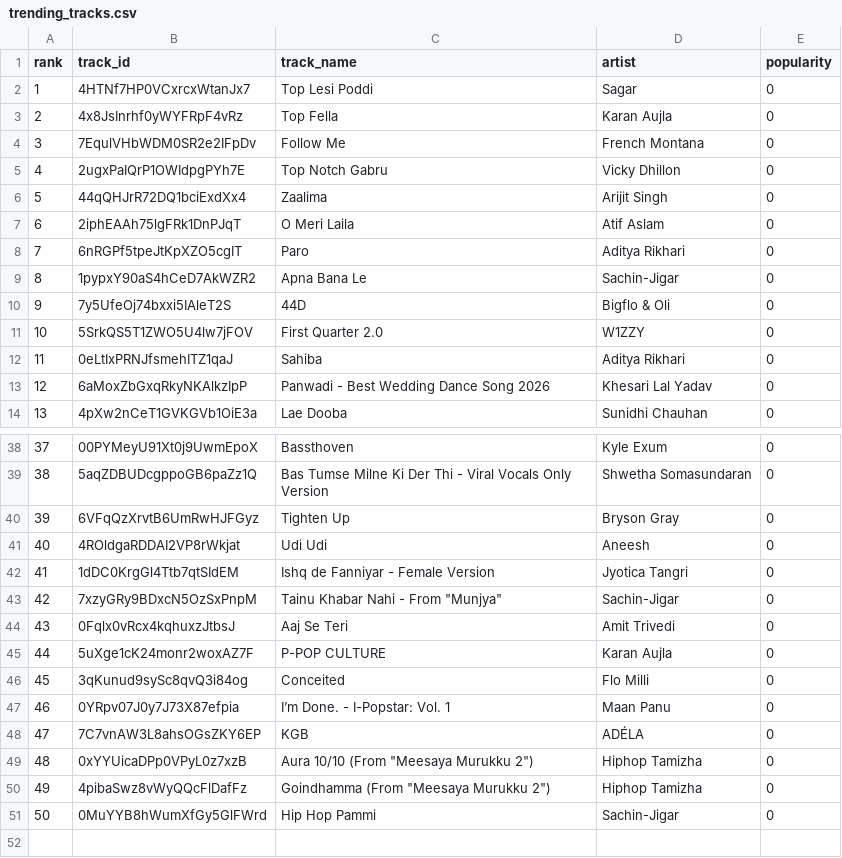
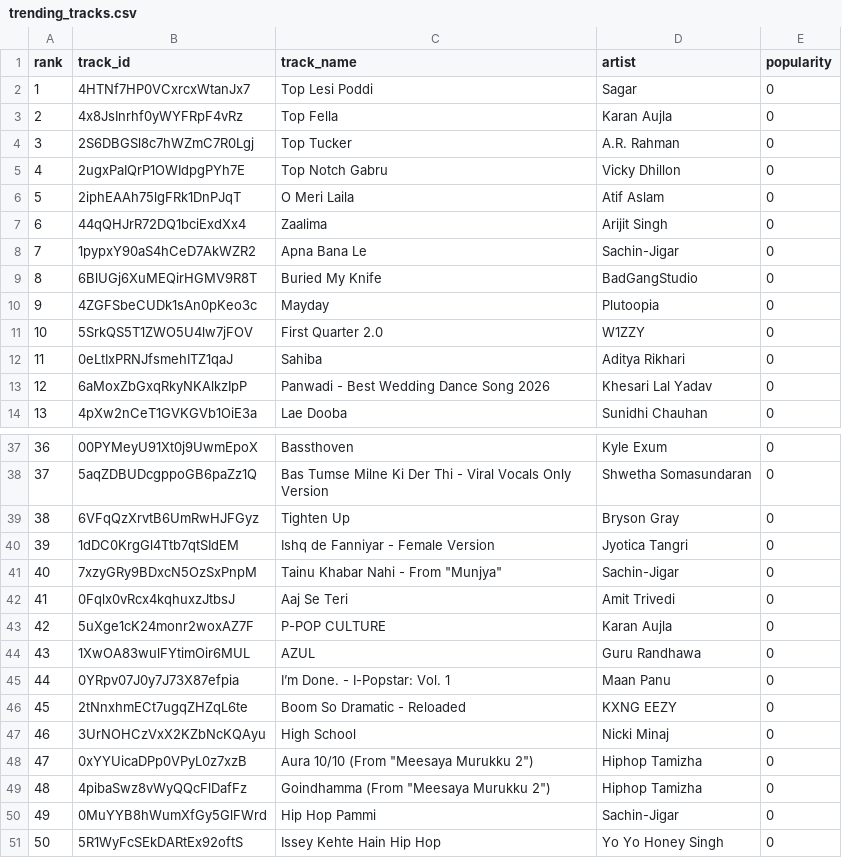
Before and after one commit to 5avis/playlist-a-live, a CSV file: trending_tracks.csv, drawn as a sheet; only a part is shown, gaps mark what is left out; removed rows and columns are numbered as before the commit, all else as after; the diff covers the shown part only; the diff names each change by its address in the sheet, - before the commit and + after, or states it on an @@ line.

```diff
--- a/trending_tracks.csv
+++ b/trending_tracks.csv
-row 4: 3 | 7EqulVHbWDM0SR2e2IFpDv | Follow Me | French Montana | 0
+row 4: 3 | 2S6DBGSl8c7hWZmC7R0Lgj | Top Tucker | A.R. Rahman | 0
@@ row 7 moved to row 6: 5 @@
@@ column A (rank) renumbered between rows 7 and 50 @@
-row 8: 7 | 6nRGPf5tpeJtKpXZO5cgIT | Paro | Aditya Rikhari | 0
-row 10: 9 | 7y5UfeOj74bxxi5IAleT2S | 44D | Bigflo & Oli | 0
+row 9: 8 | 6BlUGj6XuMEQirHGMV9R8T | Buried My Knife | BadGangStudio | 0
+row 10: 9 | 4ZGFSbeCUDk1sAn0pKeo3c | Mayday | Plutoopia | 0
-row 41: 40 | 4ROldgaRDDAI2VP8rWkjat | Udi Udi | Aneesh | 0
-row 46: 45 | 3qKunud9sySc8qvQ3i84og | Conceited | Flo Milli | 0
+row 44: 43 | 1XwOA83wulFYtimOir6MUL | AZUL | Guru Randhawa | 0
-row 48: 47 | 7C7vnAW3L8ahsOGsZKY6EP | KGB | ADÉLA | 0
+row 46: 45 | 2tNnxhmECt7ugqZHZqL6te | Boom So Dramatic - Reloaded | KXNG EEZY | 0
+row 47: 46 | 3UrNOHCzVxX2KZbNcKQAyu | High School | Nicki Minaj | 0
+row 51: 50 | 5R1WyFcSEkDARtEx92oftS | Issey Kehte Hain Hip Hop | Yo Yo Honey Singh | 0
```
Also changed, not shown: 2 added rows, 3 removed rows and 3 moved rows elsewhere in this file, decisions.csv.
